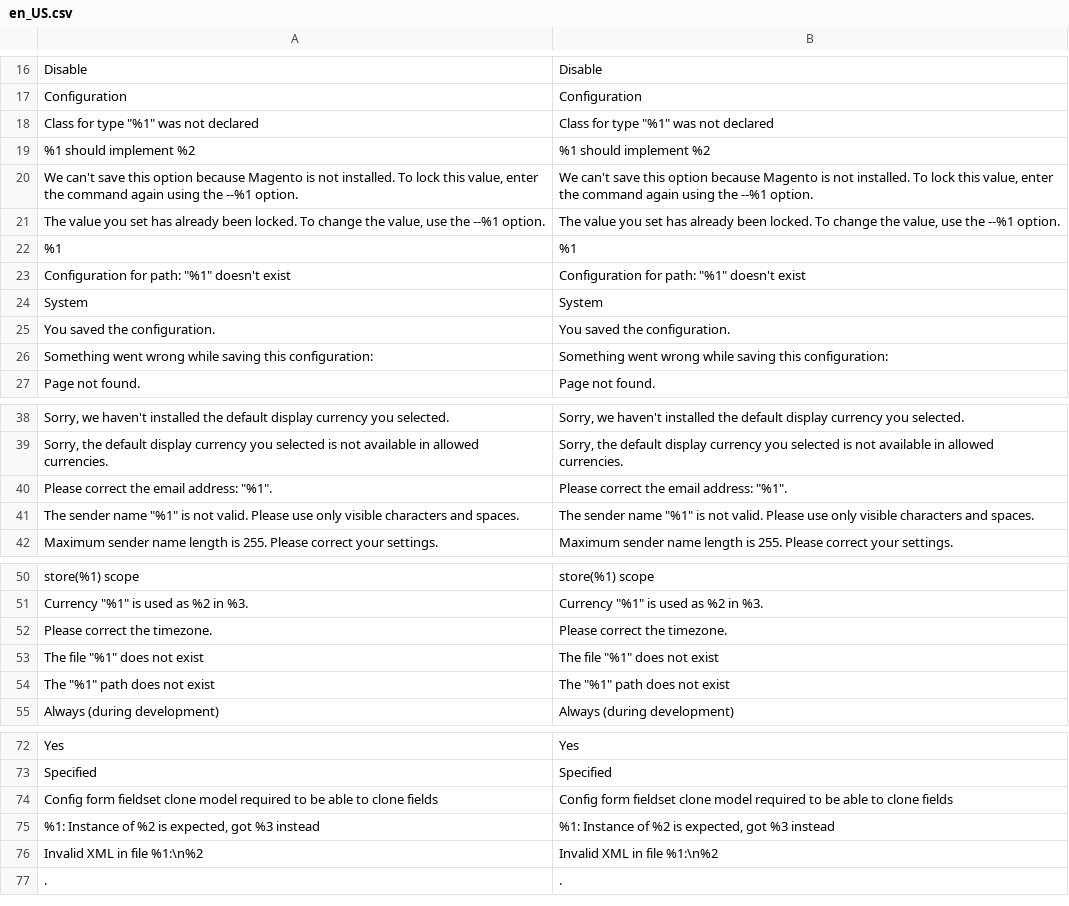
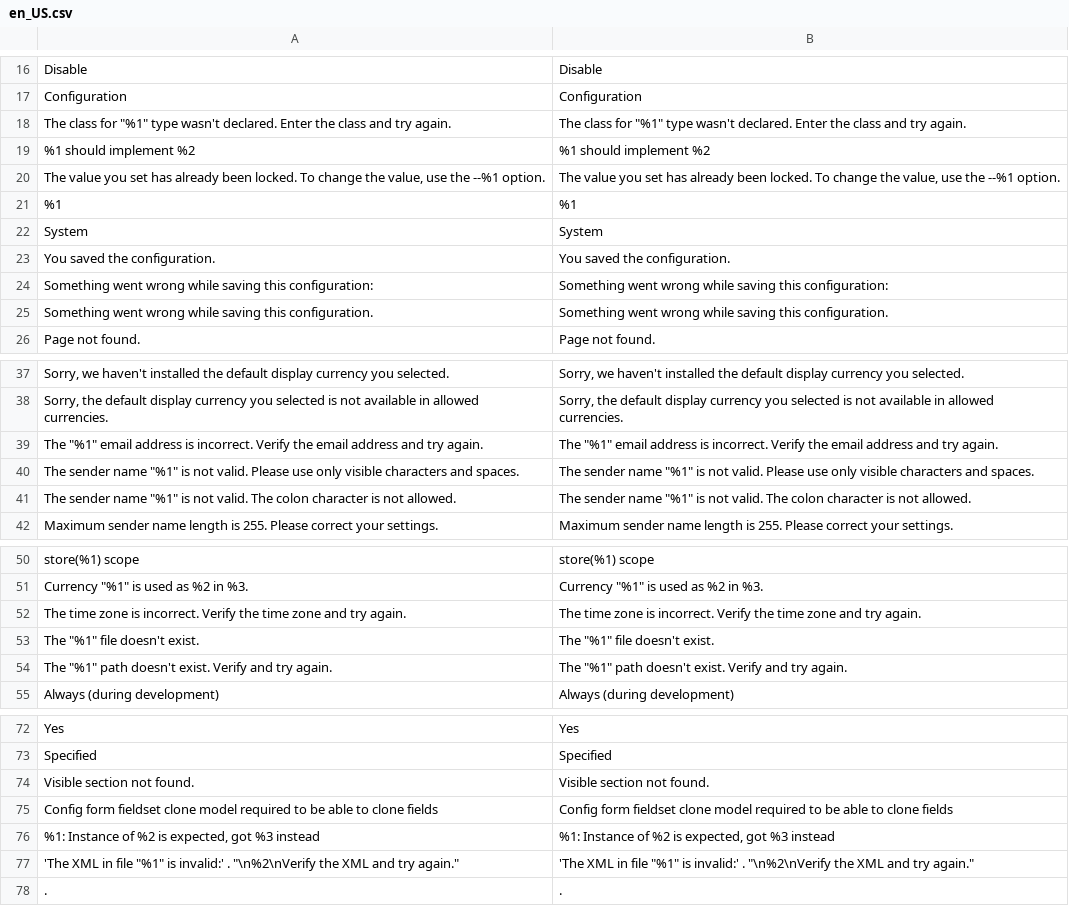
Before and after one commit to hanhbt-sosc/compare-m244p9-m247p3, a CSV file: module-config/i18n/en_US.csv, drawn as a sheet; only a part is shown, gaps mark what is left out; the diff covers the shown part only.

Commit message:
Update [module-config]

```diff
--- a/module-config/i18n/en_US.csv
+++ b/module-config/i18n/en_US.csv
@@ -17,8 +17,6 @@ Disable,Disable
 Configuration,Configuration
-"Class for type ""%1"" was not declared","Class for type ""%1"" was not declared"
+"The class for ""%1"" type wasn't declared. Enter the class and try again.","The class for ""%1"" type wasn't declared. Enter the class and try again."
 "%1 should implement %2","%1 should implement %2"
-"We can't save this option because Magento is not installed. To lock this value, enter the command again using the --%1 option.","We can't save this option because Magento is not installed. To lock this value, enter the command again using the --%1 option."
 "The value you set has already been locked. To change the value, use the --%1 option.","The value you set has already been locked. To change the value, use the --%1 option."
 %1,%1
-"Configuration for path: ""%1"" doesn't exist","Configuration for path: ""%1"" doesn't exist"
 System,System
@@ -26,2 +24,3 @@ System,System
 "Something went wrong while saving this configuration:","Something went wrong while saving this configuration:"
+"Something went wrong while saving this configuration.","Something went wrong while saving this configuration."
 "Page not found.","Page not found."
@@ -39,4 +38,5 @@ System,System
 "Sorry, the default display currency you selected is not available in allowed currencies.","Sorry, the default display currency you selected is not available in allowed currencies."
-"Please correct the email address: ""%1"".","Please correct the email address: ""%1""."
+"The ""%1"" email address is incorrect. Verify the email address and try again.","The ""%1"" email address is incorrect. Verify the email address and try again."
 "The sender name ""%1"" is not valid. Please use only visible characters and spaces.","The sender name ""%1"" is not valid. Please use only visible characters and spaces."
+"The sender name ""%1"" is not valid. The colon character is not allowed.","The sender name ""%1"" is not valid. The colon character is not allowed."
 "Maximum sender name length is 255. Please correct your settings.","Maximum sender name length is 255. Please correct your settings."
@@ -51,5 +51,5 @@ System,System
 "Currency ""%1"" is used as %2 in %3.","Currency ""%1"" is used as %2 in %3."
-"Please correct the timezone.","Please correct the timezone."
-"The file ""%1"" does not exist","The file ""%1"" does not exist"
-"The ""%1"" path does not exist","The ""%1"" path does not exist"
+"The time zone is incorrect. Verify the time zone and try again.","The time zone is incorrect. Verify the time zone and try again."
+"The ""%1"" file doesn't exist.","The ""%1"" file doesn't exist."
+"The ""%1"" path doesn't exist. Verify and try again.","The ""%1"" path doesn't exist. Verify and try again."
 "Always (during development)","Always (during development)"
@@ -73,5 +73,6 @@ Yes,Yes
 Specified,Specified
+"Visible section not found.","Visible section not found."
 "Config form fieldset clone model required to be able to clone fields","Config form fieldset clone model required to be able to clone fields"
 "%1: Instance of %2 is expected, got %3 instead","%1: Instance of %2 is expected, got %3 instead"
-"Invalid XML in file %1:\n%2","Invalid XML in file %1:\n%2"
+"'The XML in file ""%1"" is invalid:' . ""\n%2\nVerify the XML and try again.""","'The XML in file ""%1"" is invalid:' . ""\n%2\nVerify the XML and try again."""
 .,.
```
Also changed, not shown: 3 added rows and 1 removed row elsewhere in this file, 39 other files.
